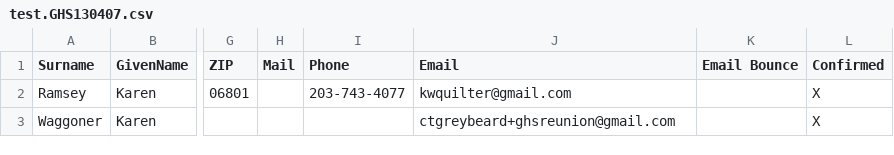
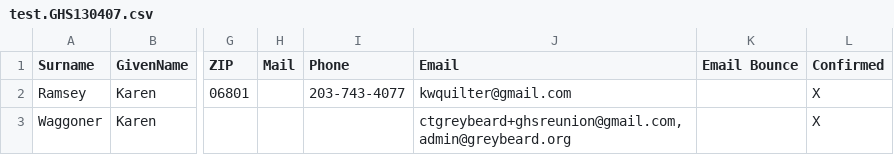
Before and after one commit to ctgreybeard/GHSReunion, a CSV file: email/test.GHS130407.csv, drawn as a sheet; only a part is shown, gaps mark what is left out; the diff names each change by its address in the sheet, - before the commit and + after, or states it on an @@ line.

Commit message:
Allow multiple comma-separated email addresses

```diff
--- a/email/test.GHS130407.csv
+++ b/email/test.GHS130407.csv
-J3 (Email): ctgreybeard+ghsreunion@gmail.com
+J3 (Email): ctgreybeard+ghsreunion@gmail.com, admin@greybeard.org
```
Also changed, not shown: 1 other file.
